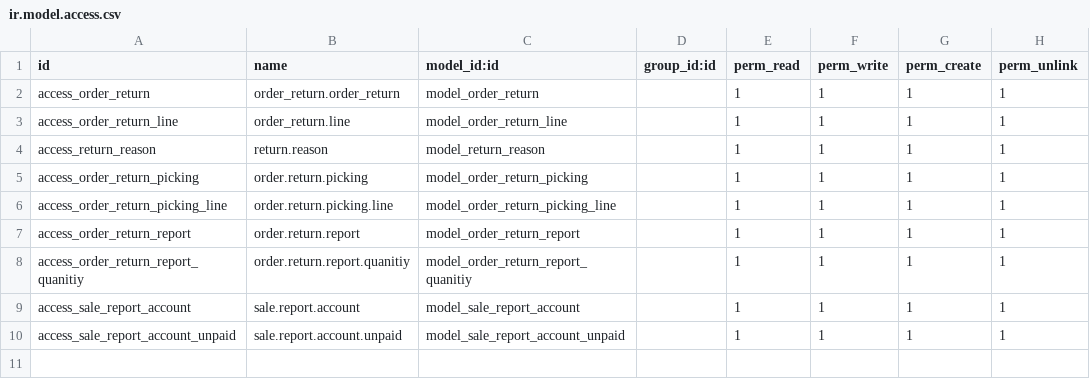
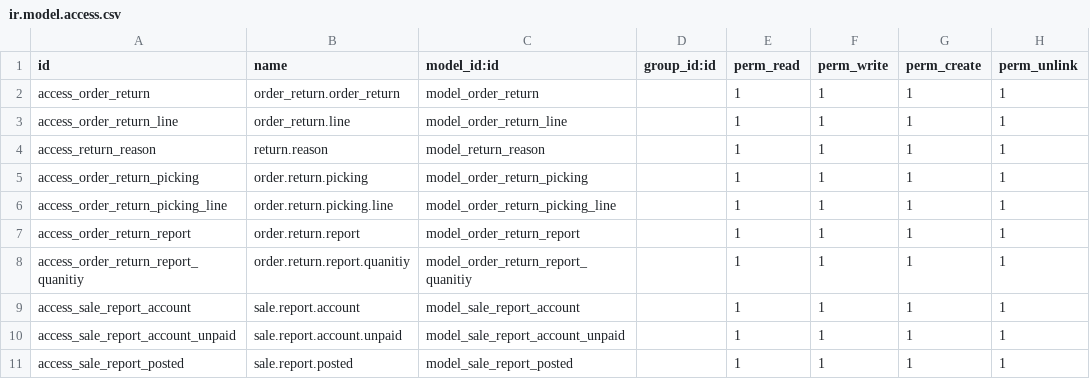
Before and after one commit to iatl-intellisoft/medi-gates, a CSV file: order_return/security/ir.model.access.csv, drawn as a sheet; the diff names each change by its address in the sheet, - before the commit and + after, or states it on an @@ line.

Commit message:
sale approval and sale post report

```diff
--- a/order_return/security/ir.model.access.csv
+++ b/order_return/security/ir.model.access.csv
+row 11: access_sale_report_posted | sale.report.posted | model_sale_report_posted |  | 1 | 1 | 1 | 1
```
Also changed, not shown: 6 other files.
